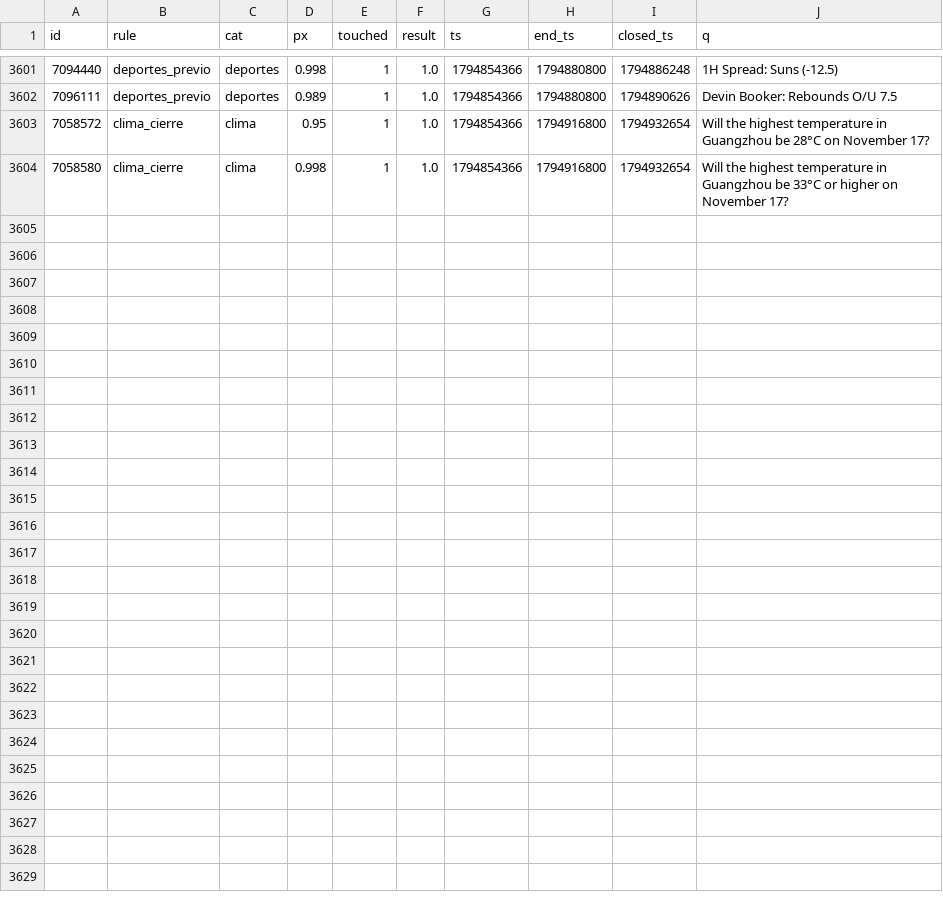
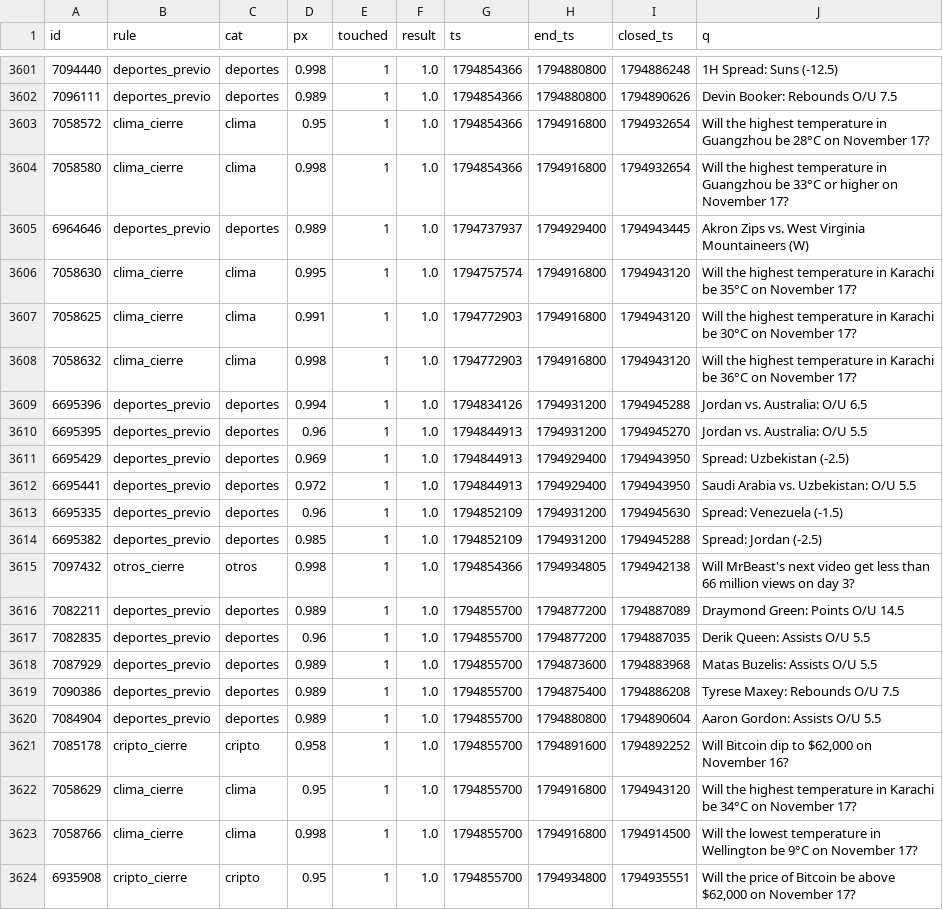
Before and after one commit to changelcerdajr-svg/changelpina, a CSV file: sweeper/data/paper_agresivo/shadow_closed.csv, drawn as a sheet; only a part is shown, gaps mark what is left out.

```diff
--- a/sweeper/data/paper_agresivo/shadow_closed.csv
+++ b/sweeper/data/paper_agresivo/shadow_closed.csv
@@ -3604 +3604,21 @@ id,rule,cat,px,touched,result,ts,end_ts,closed_ts,q
 7058580,clima_cierre,clima,0.998,1,1.0,1794854366,1794916800,1794932654,Will the highest temperature in Guangzhou be 33°C or higher on November 17?
+6964646,deportes_previo,deportes,0.989,1,1.0,1794737937,1794929400,1794943445,Akron Zips vs. West Virginia Mountaineers (W)
+7058630,clima_cierre,clima,0.995,1,1.0,1794757574,1794916800,1794943120,Will the highest temperature in Karachi be 35°C on November 17?
+7058625,clima_cierre,clima,0.991,1,1.0,1794772903,1794916800,1794943120,Will the highest temperature in Karachi be 30°C on November 17?
+7058632,clima_cierre,clima,0.998,1,1.0,1794772903,1794916800,1794943120,Will the highest temperature in Karachi be 36°C on November 17?
+6695396,deportes_previo,deportes,0.994,1,1.0,1794834126,1794931200,1794945288,Jordan vs. Australia: O/U 6.5
+6695395,deportes_previo,deportes,0.96,1,1.0,1794844913,1794931200,1794945270,Jordan vs. Australia: O/U 5.5
+6695429,deportes_previo,deportes,0.969,1,1.0,1794844913,1794929400,1794943950,Spread: Uzbekistan (-2.5)
+6695441,deportes_previo,deportes,0.972,1,1.0,1794844913,1794929400,1794943950,Saudi Arabia vs. Uzbekistan: O/U 5.5
+6695335,deportes_previo,deportes,0.96,1,1.0,1794852109,1794931200,1794945630,Spread: Venezuela (-1.5)
+6695382,deportes_previo,deportes,0.985,1,1.0,1794852109,1794931200,1794945288,Spread: Jordan (-2.5)
+7097432,otros_cierre,otros,0.998,1,1.0,1794854366,1794934805,1794942138,Will MrBeast's next video get less than 66 million views on day 3?
+7082211,deportes_previo,deportes,0.989,1,1.0,1794855700,1794877200,1794887089,Draymond Green: Points O/U 14.5
+7082835,deportes_previo,deportes,0.96,1,1.0,1794855700,1794877200,1794887035,Derik Queen: Assists O/U 5.5
+7087929,deportes_previo,deportes,0.989,1,1.0,1794855700,1794873600,1794883968,Matas Buzelis: Assists O/U 5.5
+7090386,deportes_previo,deportes,0.989,1,1.0,1794855700,1794875400,1794886208,Tyrese Maxey: Rebounds O/U 7.5
+7084904,deportes_previo,deportes,0.989,1,1.0,1794855700,1794880800,1794890604,Aaron Gordon: Assists O/U 5.5
+7085178,cripto_cierre,cripto,0.958,1,1.0,1794855700,1794891600,1794892252,"Will Bitcoin dip to $62,000 on November 16?"
+7058629,clima_cierre,clima,0.95,1,1.0,1794855700,1794916800,1794943120,Will the highest temperature in Karachi be 34°C on November 17?
+7058766,clima_cierre,clima,0.998,1,1.0,1794855700,1794916800,1794914500,Will the lowest temperature in Wellington be 9°C on November 17?
+6935908,cripto_cierre,cripto,0.95,1,1.0,1794855700,1794934800,1794935551,"Will the price of Bitcoin be above $62,000 on November 17?"
```
Also changed, not shown: sweeper/data/paper/shadow_closed.csv, 7 other files.
